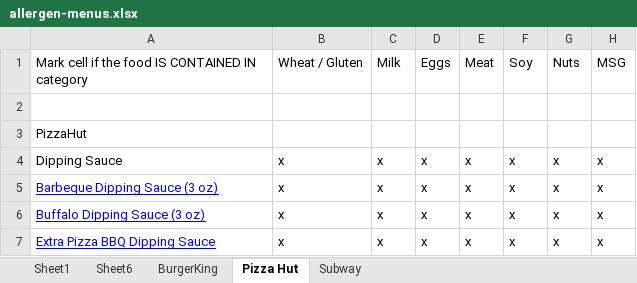
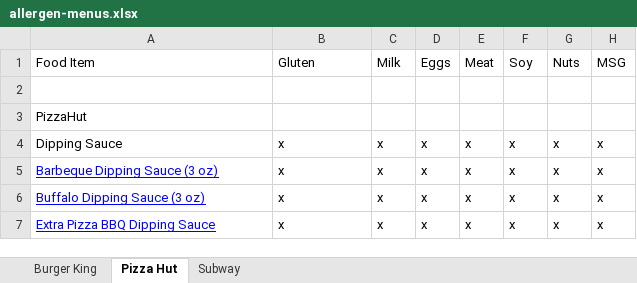
Before and after one commit to PushP0P/Food-Node, an Excel workbook: src/models/menus/data/allergen-menus.xlsx, sheet Pizza Hut, drawn as a sheet; only a part is shown; values as stored, in another font and other column widths than the file's, no borders; charts and pictures not drawn; the diff names each change by its address in the sheet, - before the commit and + after, or states it on an @@ line.

Commit message:
built fastFoodItemsByCategory in food.worker

```diff
--- a/src/models/menus/data/allergen-menus.xlsx (sheet Pizza Hut)
+++ b/src/models/menus/data/allergen-menus.xlsx (sheet Pizza Hut)
-sheet tab: Sheet1
+sheet tab: Burger King
-sheet tab: Sheet6
-sheet tab: BurgerKing
-A1: Mark cell if the food IS CONTAINED IN category
+A1: Food Item
-B1: Wheat / Gluten
+B1: Gluten
```
Also changed, not shown: sheet Burger King, sheet Subway, charts or pictures, 11 other files.
